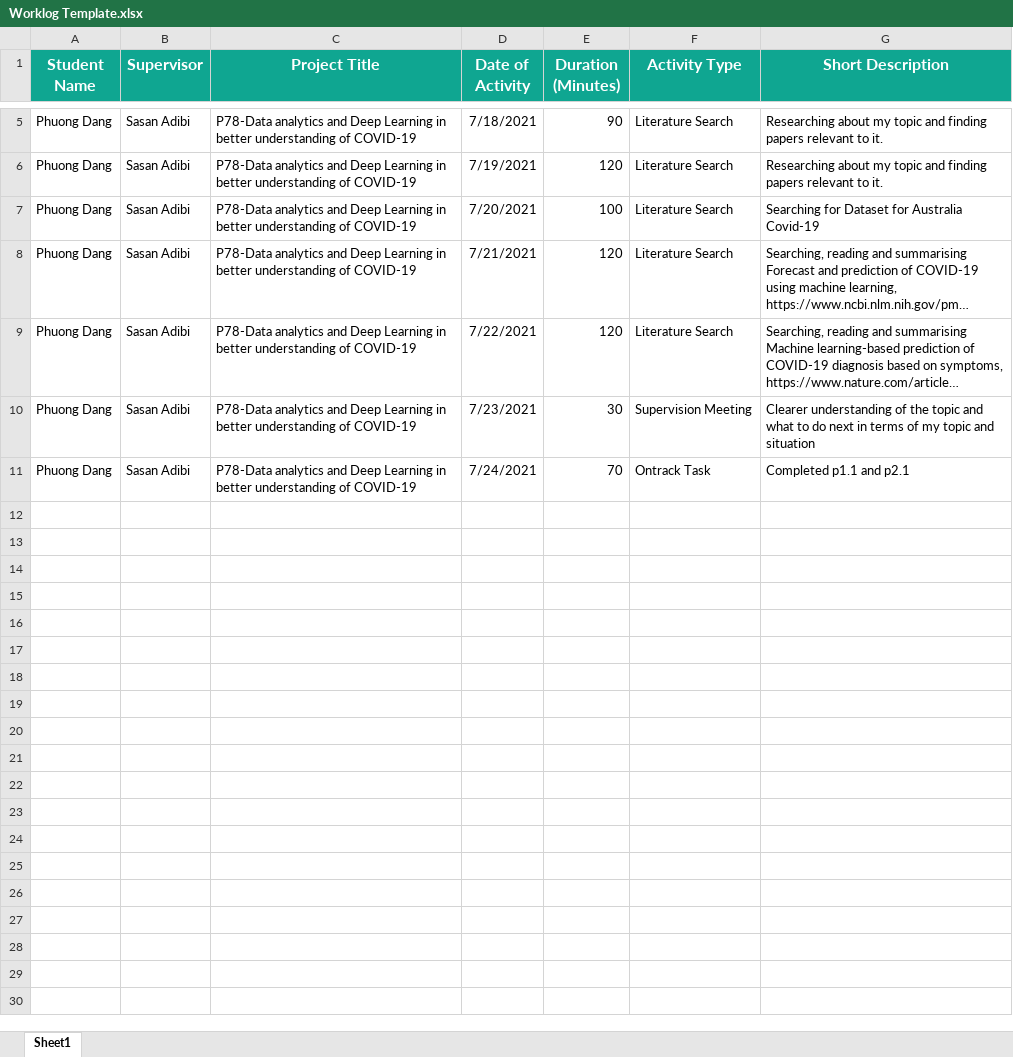
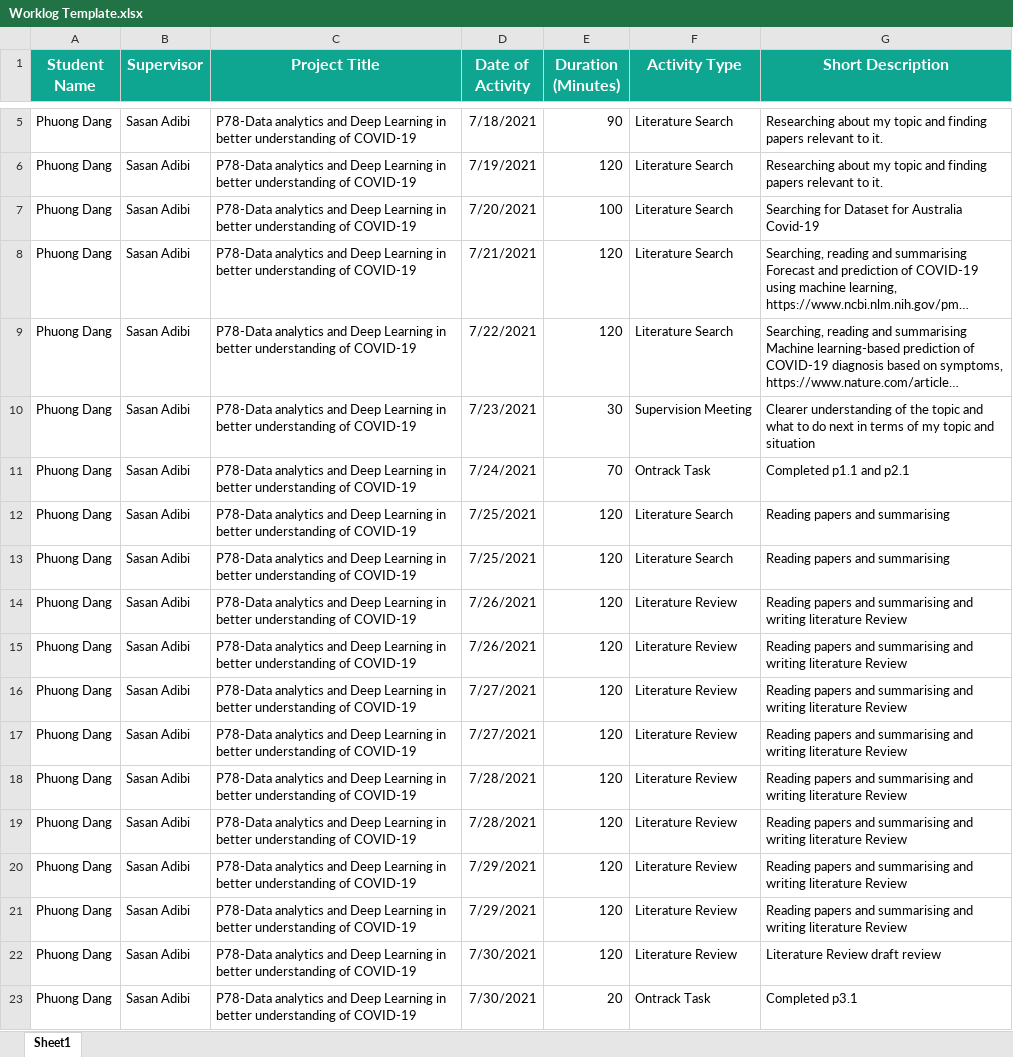
Before and after one commit to PhuongDang1/SIT-Research-Project, an Excel workbook: Worklog/Worklog Template.xlsx, sheet Sheet1, drawn as a sheet; only a part is shown, gaps mark what is left out; long unchanged cells end in …; values as stored, in another font and other column widths than the file's, no borders; the diff names each change by its address in the sheet, - before the commit and + after, or states it on an @@ line.

Commit message:
Worklog update

```diff
--- a/Worklog/Worklog Template.xlsx (sheet Sheet1)
+++ b/Worklog/Worklog Template.xlsx (sheet Sheet1)
+row 12: Phuong Dang | Sasan Adibi | P78-Data analytics and Deep Learning in better understanding of COVID-19 | 7/25/2021 | 120 | Literature Search | Reading papers and summarising
+row 13: Phuong Dang | Sasan Adibi | P78-Data analytics and Deep Learning in better understanding of COVID-19 | 7/25/2021 | 120 | Literature Search | Reading papers and summarising
+row 14: Phuong Dang | Sasan Adibi | P78-Data analytics and Deep Learning in better understanding of COVID-19 | 7/26/2021 | 120 | Literature Review | Reading papers and summarising and writing literature Review
+row 15: Phuong Dang | Sasan Adibi | P78-Data analytics and Deep Learning in better understanding of COVID-19 | 7/26/2021 | 120 | Literature Review | Reading papers and summarising and writing literature Review
+row 16: Phuong Dang | Sasan Adibi | P78-Data analytics and Deep Learning in better understanding of COVID-19 | 7/27/2021 | 120 | Literature Review | Reading papers and summarising and writing literature Review
+row 17: Phuong Dang | Sasan Adibi | P78-Data analytics and Deep Learning in better understanding of COVID-19 | 7/27/2021 | 120 | Literature Review | Reading papers and summarising and writing literature Review
+row 18: Phuong Dang | Sasan Adibi | P78-Data analytics and Deep Learning in better understanding of COVID-19 | 7/28/2021 | 120 | Literature Review | Reading papers and summarising and writing literature Review
+row 19: Phuong Dang | Sasan Adibi | P78-Data analytics and Deep Learning in better understanding of COVID-19 | 7/28/2021 | 120 | Literature Review | Reading papers and summarising and writing literature Review
+row 20: Phuong Dang | Sasan Adibi | P78-Data analytics and Deep Learning in better understanding of COVID-19 | 7/29/2021 | 120 | Literature Review | Reading papers and summarising and writing literature Review
+row 21: Phuong Dang | Sasan Adibi | P78-Data analytics and Deep Learning in better understanding of COVID-19 | 7/29/2021 | 120 | Literature Review | Reading papers and summarising and writing literature Review
+row 22: Phuong Dang | Sasan Adibi | P78-Data analytics and Deep Learning in better understanding of COVID-19 | 7/30/2021 | 120 | Literature Review | Literature Review draft review
+row 23: Phuong Dang | Sasan Adibi | P78-Data analytics and Deep Learning in better understanding of COVID-19 | 7/30/2021 | 20 | Ontrack Task | Completed p3.1
```
